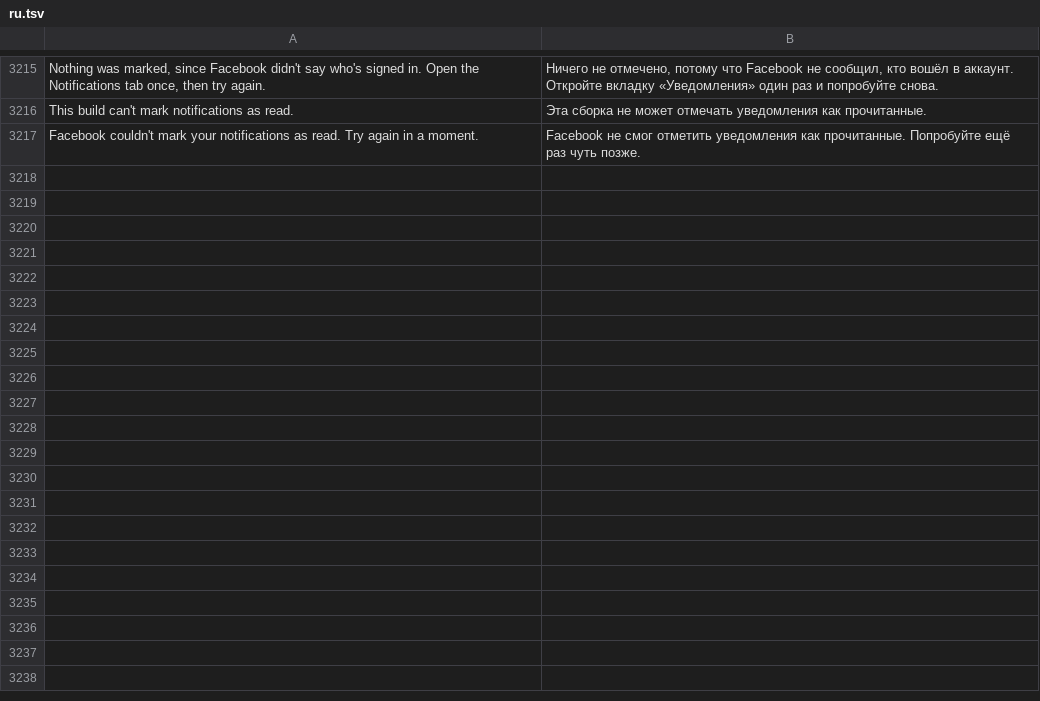
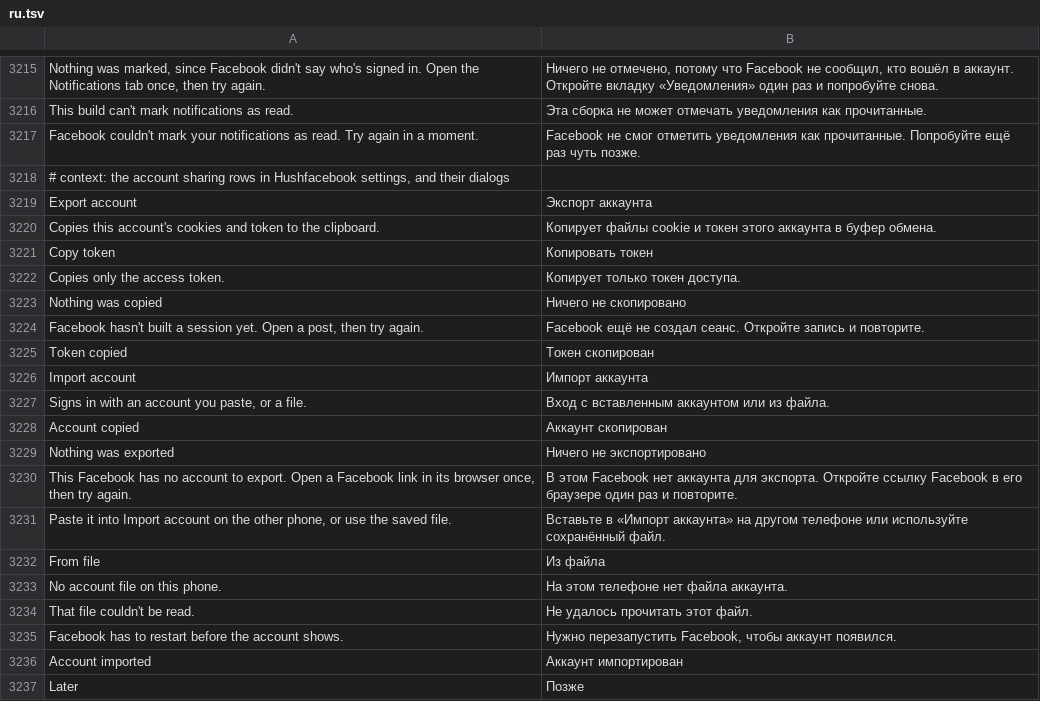
Before and after one commit to SysAdminDoc/HushFacebook, a TSV file: extensions/shared/library/src/main/l10n/ru.tsv, drawn as a sheet; only a part is shown, gaps mark what is left out; the diff covers the shown part only.

```diff
--- a/extensions/shared/library/src/main/l10n/ru.tsv
+++ b/extensions/shared/library/src/main/l10n/ru.tsv
@@ -3217 +3217,21 @@ This build can't mark notifications as read.	Эта сборка не может
 Facebook couldn't mark your notifications as read. Try again in a moment.	Facebook не смог отметить уведомления как прочитанные. Попробуйте ещё раз чуть позже.
+# context: the account sharing rows in Hushfacebook settings, and their dialogs
+Export account	Экспорт аккаунта
+Copies this account's cookies and token to the clipboard.	Копирует файлы cookie и токен этого аккаунта в буфер обмена.
+Copy token	Копировать токен
+Copies only the access token.	Копирует только токен доступа.
+Nothing was copied	Ничего не скопировано
+Facebook hasn't built a session yet. Open a post, then try again.	Facebook ещё не создал сеанс. Откройте запись и повторите.
+Token copied	Токен скопирован
+Import account	Импорт аккаунта
+Signs in with an account you paste, or a file.	Вход с вставленным аккаунтом или из файла.
+Account copied	Аккаунт скопирован
+Nothing was exported	Ничего не экспортировано
+This Facebook has no account to export. Open a Facebook link in its browser once, then try again.	В этом Facebook нет аккаунта для экспорта. Откройте ссылку Facebook в его браузере один раз и повторите.
+Paste it into Import account on the other phone, or use the saved file.	Вставьте в «Импорт аккаунта» на другом телефоне или используйте сохранённый файл.
+From file	Из файла
+No account file on this phone.	На этом телефоне нет файла аккаунта.
+That file couldn't be read.	Не удалось прочитать этот файл.
+Facebook has to restart before the account shows.	Нужно перезапустить Facebook, чтобы аккаунт появился.
+Account imported	Аккаунт импортирован
+Later	Позже
```
Also changed, not shown: 12 added rows elsewhere in this file, extensions/shared/library/src/main/l10n/ar.tsv, extensions/shared/library/src/main/l10n/de.tsv, 31 other files.
